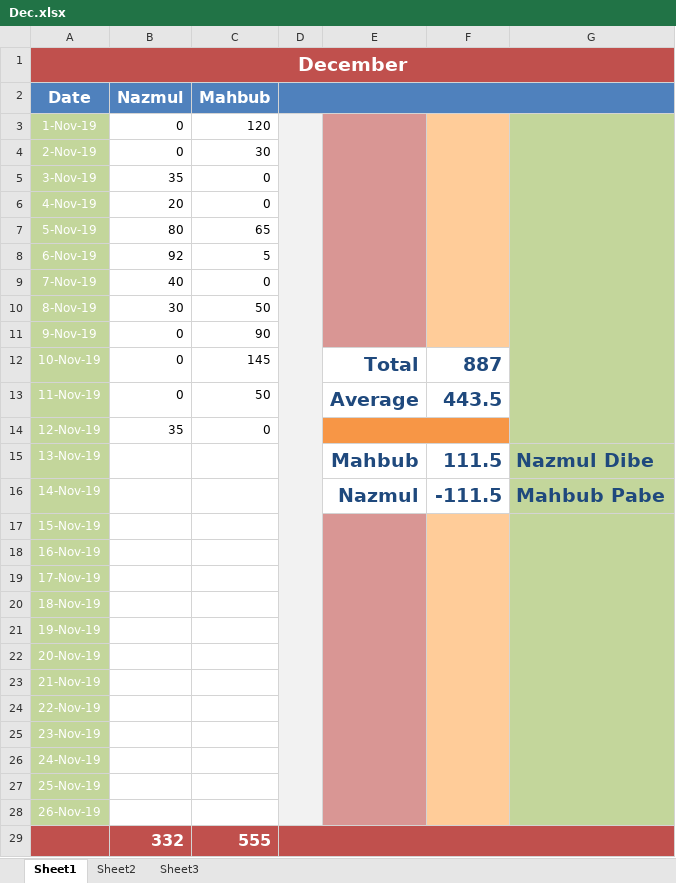
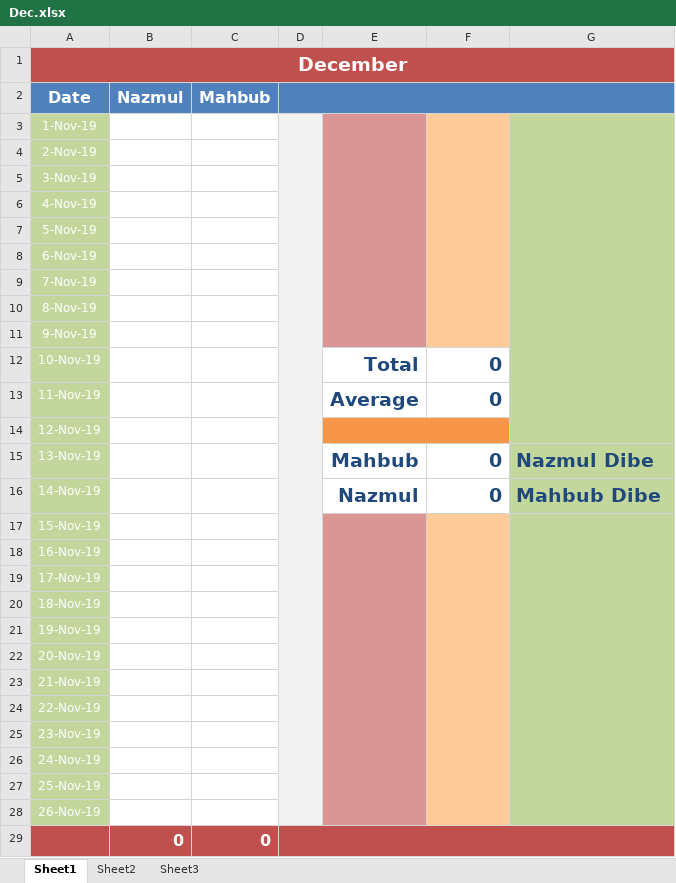
Before and after one commit to sakmahbub/ZAB, an Excel workbook: Dec.xlsx, sheet Sheet1, drawn as a sheet; values as stored, in another font and other column widths than the file's, no borders; conditional formats not drawn; removed rows and columns are numbered as before the commit, all else as after; the diff names each change by its address in the sheet, - before the commit and + after, or states it on an @@ line.

Commit message:
Some Update

```diff
--- a/Dec.xlsx (sheet Sheet1)
+++ b/Dec.xlsx (sheet Sheet1)
-B3:B4 (Nazmul): 0
+B3:B4 (Nazmul): (empty)
-C3 (Mahbub): 120
+C3 (Mahbub): (empty)
-C4 (Mahbub): 30
+C4 (Mahbub): (empty)
-B5 (Nazmul): 35
+B5 (Nazmul): (empty)
-C5:C6 (Mahbub): 0
+C5:C6 (Mahbub): (empty)
-B6 (Nazmul): 20
+B6 (Nazmul): (empty)
-B7 (Nazmul): 80
+B7 (Nazmul): (empty)
-C7 (Mahbub): 65
+C7 (Mahbub): (empty)
-B8 (Nazmul): 92
+B8 (Nazmul): (empty)
-C8 (Mahbub): 5
+C8 (Mahbub): (empty)
-B9 (Nazmul): 40
+B9 (Nazmul): (empty)
-C9 (Mahbub): 0
+C9 (Mahbub): (empty)
-B10 (Nazmul): 30
+B10 (Nazmul): (empty)
-C10 (Mahbub): 50
+C10 (Mahbub): (empty)
-B11:B13 (Nazmul): 0
+B11:B13 (Nazmul): (empty)
-C11 (Mahbub): 90
+C11 (Mahbub): (empty)
-C12 (Mahbub): 145
+C12 (Mahbub): (empty)
-F12: 887
+F12: 0
-C13 (Mahbub): 50
+C13 (Mahbub): (empty)
-F13: 443.5
+F13: 0
-B14 (Nazmul): 35
+B14 (Nazmul): (empty)
-C14 (Mahbub): 0
+C14 (Mahbub): (empty)
-F15: 111.5
+F15: 0
-F16: -111.5
+F16: 0
-G16: Mahbub Pabe
+G16: Mahbub Dibe
-row 29:  | 332 | 555
+row 29:  | 0 | 0
```
